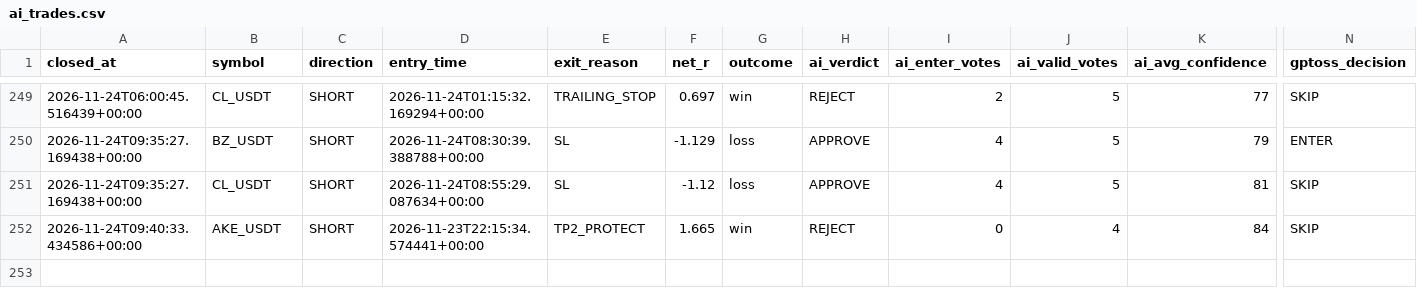
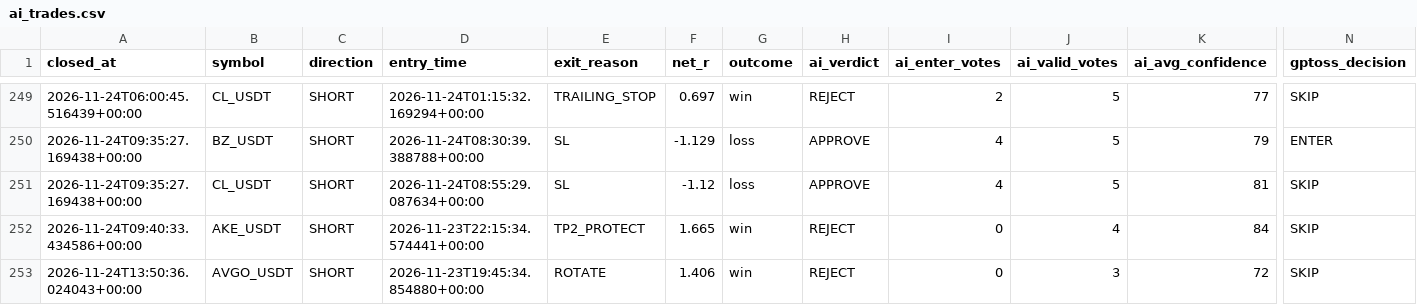
Before and after one commit to wjdtks255-lgtm/Gateio_signal, a CSV file: ai_trades.csv, drawn as a sheet; only a part is shown, gaps mark what is left out; rows hold the shown columns only; the diff names each change by its address in the sheet, - before the commit and + after, or states it on an @@ line.

```diff
--- a/ai_trades.csv
+++ b/ai_trades.csv
+row 253: 2026-11-24T13:50:36.024043+00:00 | AVGO_USDT | SHORT | 2026-11-23T19:45:34.854880+00:00 | ROTATE | 1.406 | win | REJECT | 0 | 3 | 72 | SKIP
```
Also changed, not shown: trades.csv, trades_audit.csv, 1 other file.
